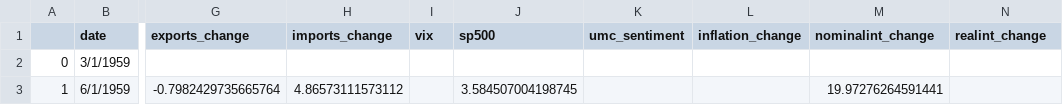
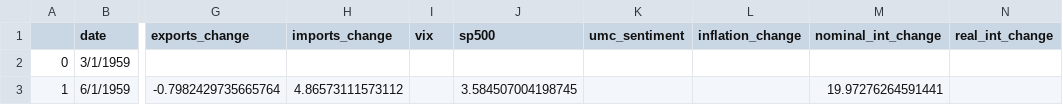
Before and after one commit to loowenwen/databusters, a CSV file: quarterly_perc.csv, drawn as a sheet; only a part is shown, gaps mark what is left out; the diff names each change by its address in the sheet, - before the commit and + after, or states it on an @@ line.

Commit message:
change the variable names in quarterly_perc csv

```diff
--- a/quarterly_perc.csv
+++ b/quarterly_perc.csv
-M1: nominalint_change
+M1: nominal_int_change
-N1: realint_change
+N1: real_int_change
```
Also changed, not shown: 1 other file.
